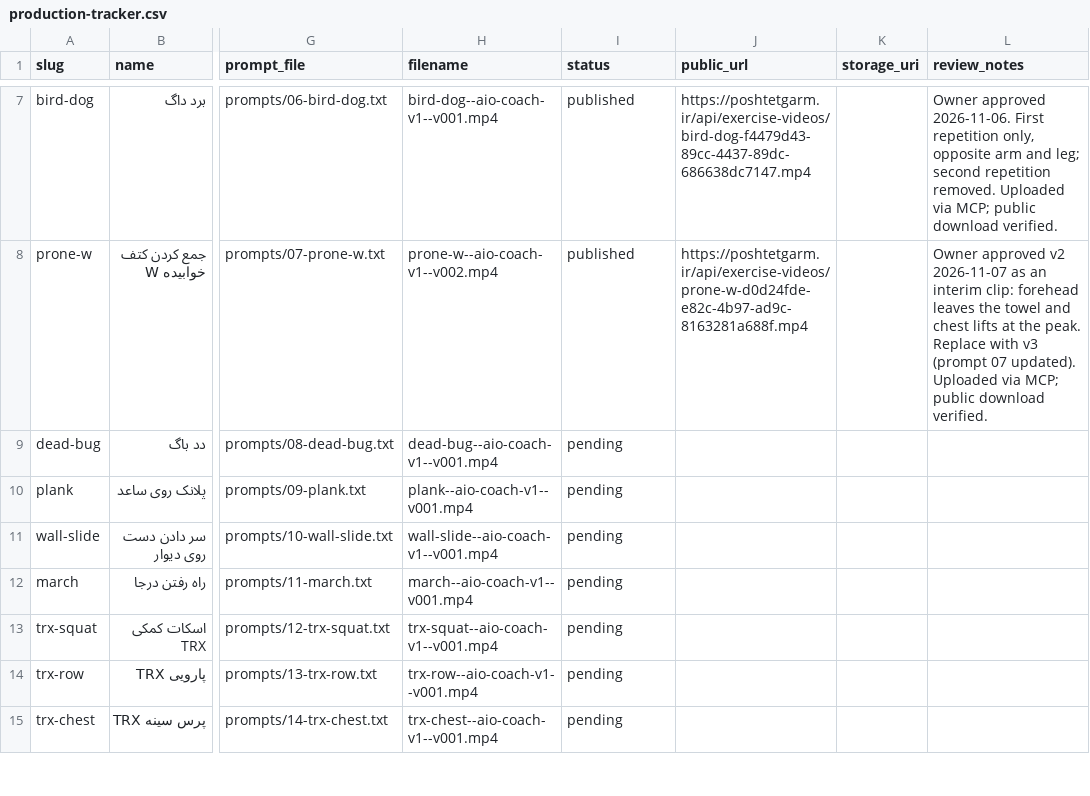
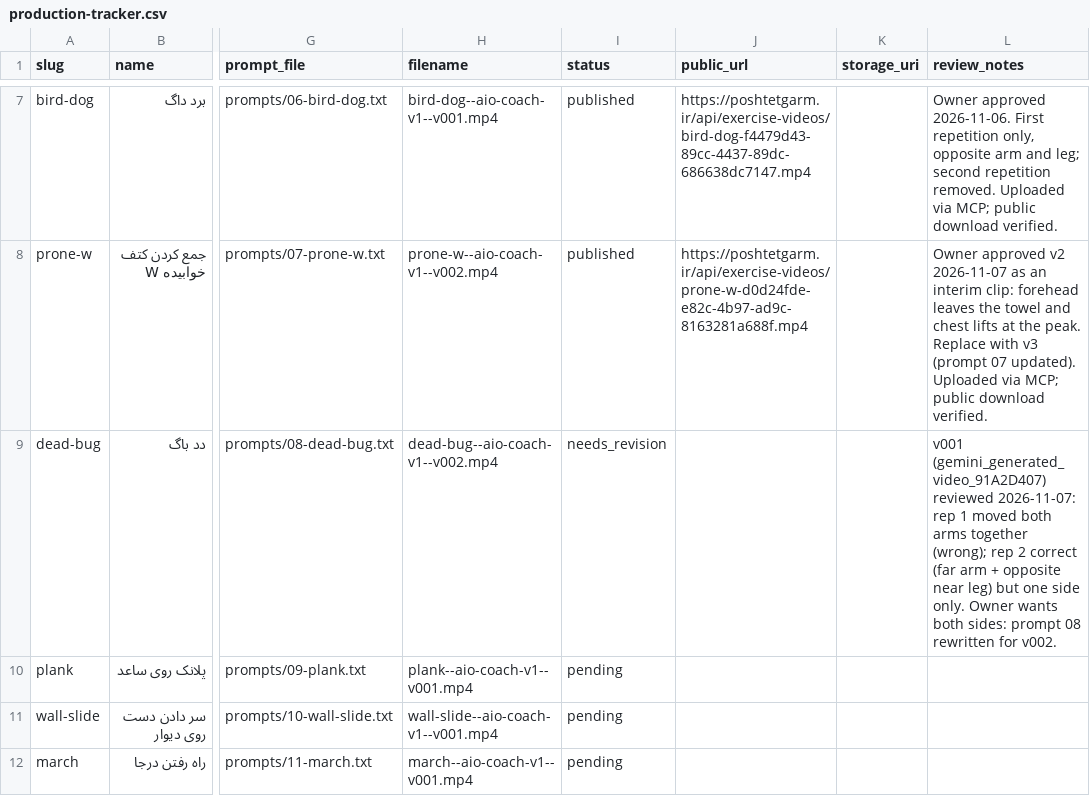
Before and after one commit to mojtabanpe/all_in_one, a CSV file: docs/exercise-video-kit/production-tracker.csv, drawn as a sheet; only a part is shown, gaps mark what is left out; the shorter side is filled out with more unchanged rows; the diff names each change by its address in the sheet, - before the commit and + after, or states it on an @@ line.

```diff
--- a/docs/exercise-video-kit/production-tracker.csv
+++ b/docs/exercise-video-kit/production-tracker.csv
-H9 (filename): dead-bug--aio-coach-v1--v001.mp4
+H9 (filename): dead-bug--aio-coach-v1--v002.mp4
-I9 (status): pending
+I9 (status): needs_revision
-L9 (review_notes): (empty)
+L9 (review_notes): v001 (gemini_generated_video_91A2D407) reviewed 2026-11-07: rep 1 moved both arms together (wrong); rep 2 correct (far arm + opposite near leg) but one side only. Owner wants both sides: prompt 08 rewritten for v002.
```
Also changed, not shown: 6 other files.
